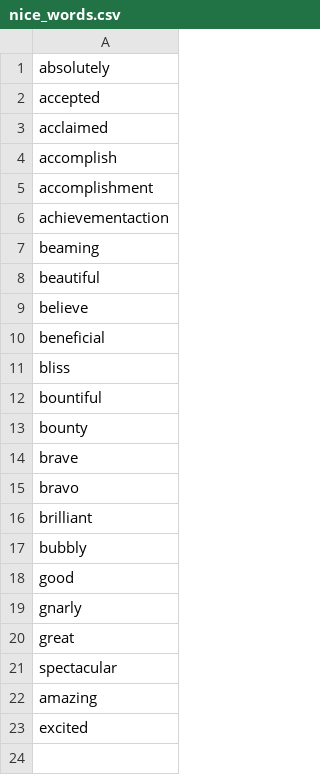
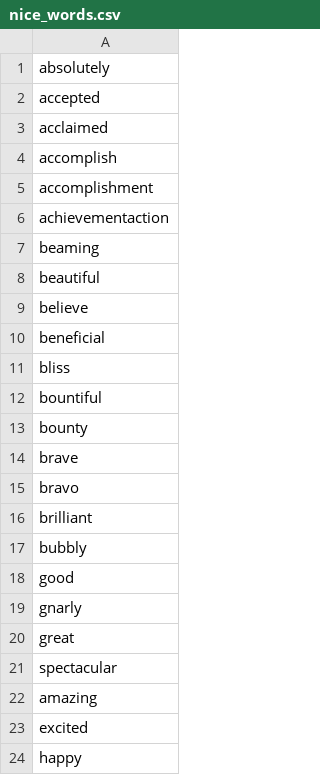
Before and after one commit to TheRealPhoniex/chatbot, a CSV file: nice_words.csv, drawn as a sheet.

```diff
--- a/nice_words.csv
+++ b/nice_words.csv
@@ -23 +23,2 @@ amazing
 excited
+happy
```
Also changed, not shown: 1 other file.
